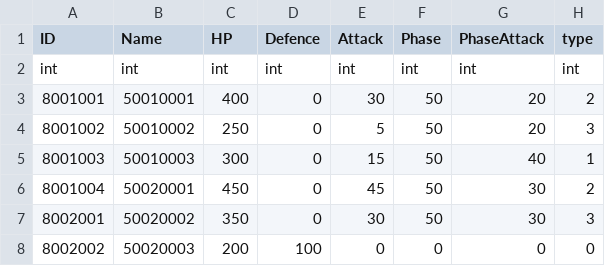
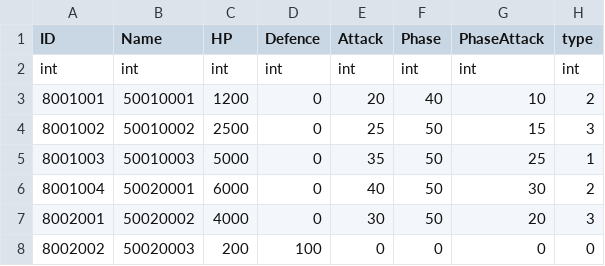
Before and after one commit to rockdo4/ProjectGM, a CSV file: Assets/Resources/tables/enemy_table.csv, drawn as a sheet.

```diff
--- a/Assets/Resources/tables/enemy_table.csv
+++ b/Assets/Resources/tables/enemy_table.csv
@@ -2,7 +2,7 @@ ID,Name,HP,Defence,Attack,Phase,PhaseAttack,type
 int,int,int,int,int,int,int,int
-8001001,50010001,400,0,30,50,20,2
-8001002,50010002,250,0,5,50,20,3
-8001003,50010003,300,0,15,50,40,1
-8001004,50020001,450,0,45,50,30,2
-8002001,50020002,350,0,30,50,30,3
+8001001,50010001,1200,0,20,40,10,2
+8001002,50010002,2500,0,25,50,15,3
+8001003,50010003,5000,0,35,50,25,1
+8001004,50020001,6000,0,40,50,30,2
+8002001,50020002,4000,0,30,50,20,3
 8002002,50020003,200,100,0,0,0,0
```
Also changed, not shown: Assets/Resources/tables/armor_table.csv, Assets/Resources/tables/craft_table.csv, 38 other files.
